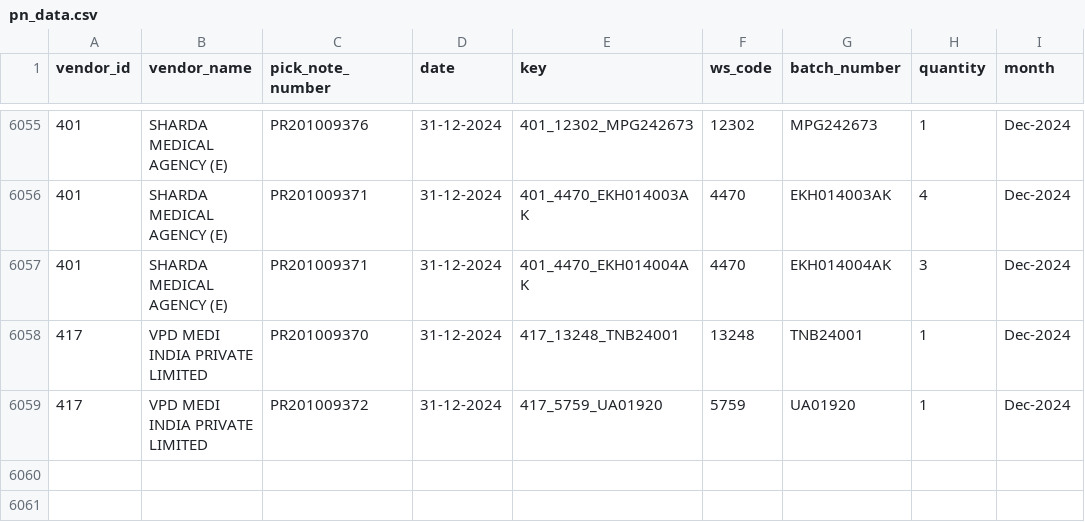
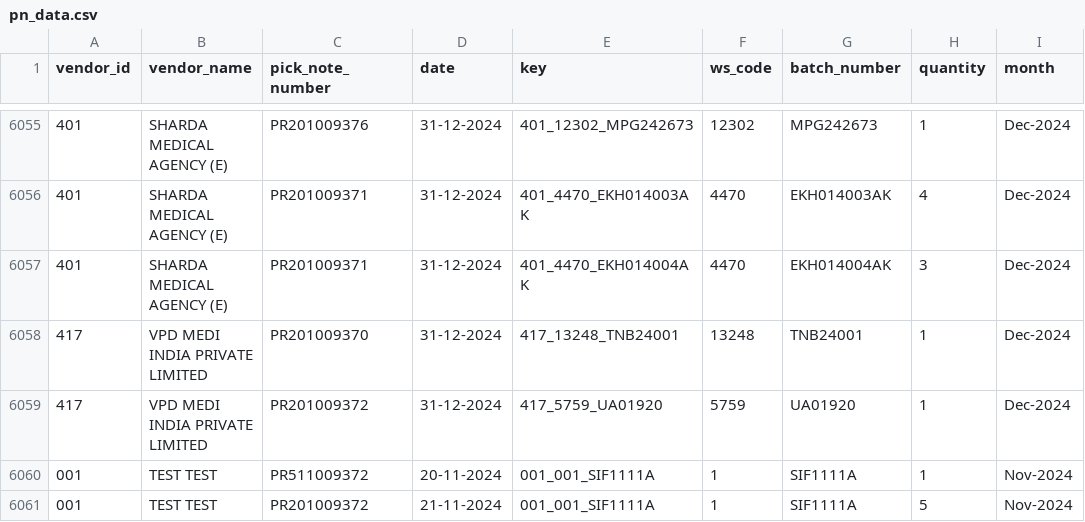
Before and after one commit to Soban-MDK/CN-PN-mapping, a CSV file: pn_data.csv, drawn as a sheet; only a part is shown, gaps mark what is left out; the diff names each change by its address in the sheet, - before the commit and + after, or states it on an @@ line.

Commit message:
Mapped data.

```diff
--- a/pn_data.csv
+++ b/pn_data.csv
+row 6060: 001 | TEST TEST | PR511009372 | 20-11-2024 | 001_001_SIF1111A | 1 | SIF1111A | 1 | Nov-2024
+row 6061: 001 | TEST TEST | PR201009372 | 21-11-2024 | 001_001_SIF1111A | 1 | SIF1111A | 5 | Nov-2024
```
Also changed, not shown: cn_data.csv, 12 other files.
